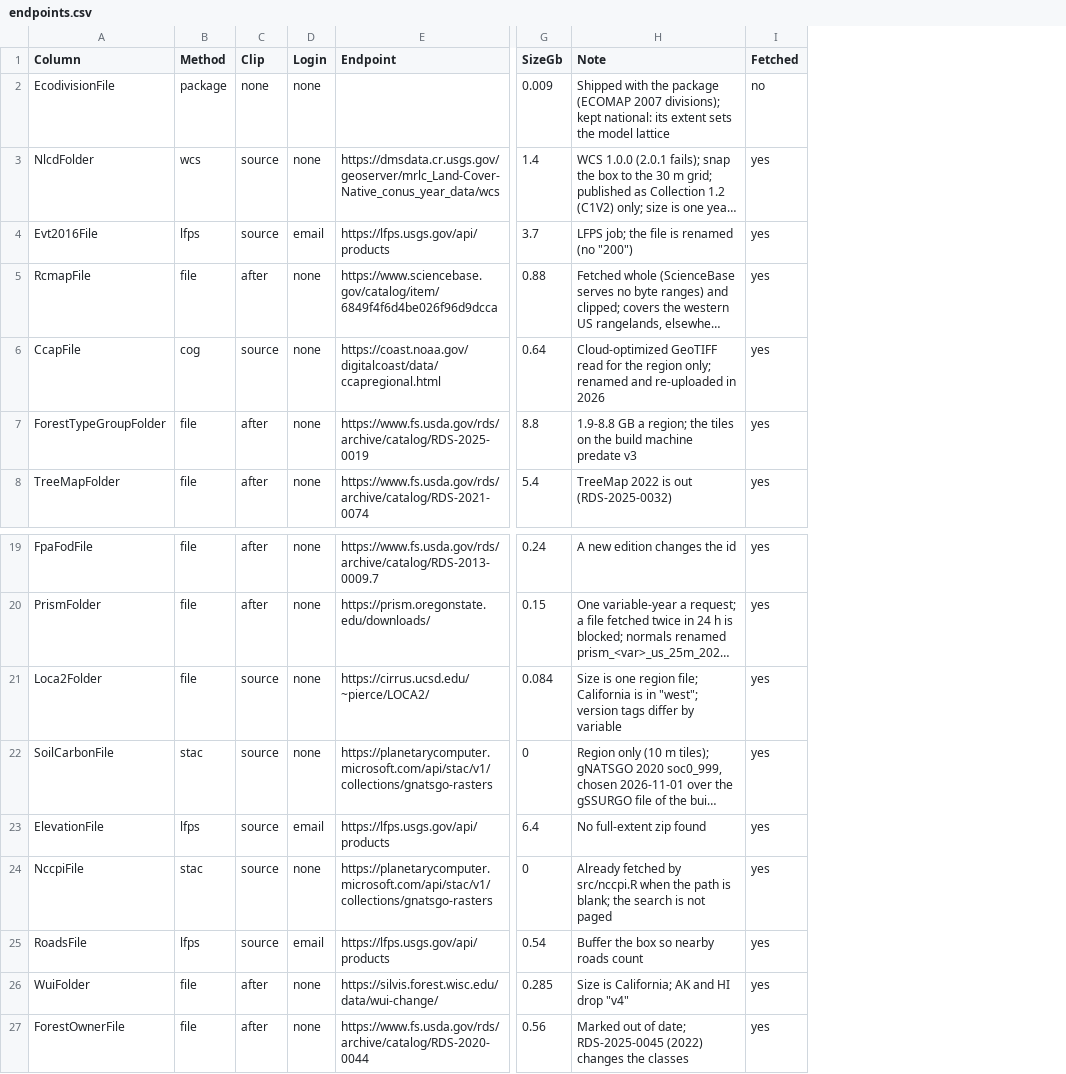
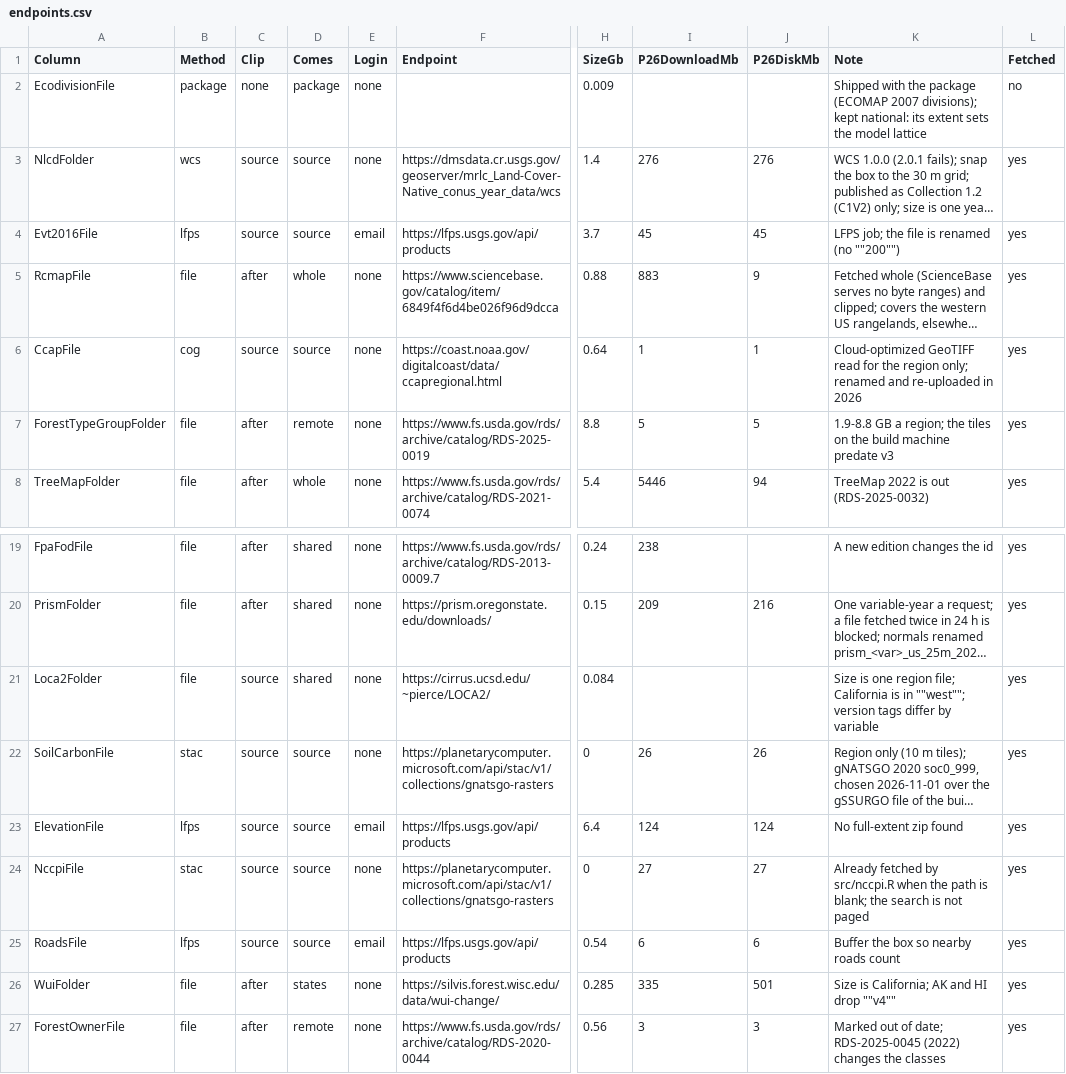
Before and after one commit to bsleeter/lucasCore, a CSV file: defaults/download/endpoints.csv, drawn as a sheet; only a part is shown, gaps mark what is left out; long unchanged cells end in …; addresses are those after the commit; the diff names each change by its address in the sheet, - before the commit and + after, or states it on an @@ line.

```diff
--- a/defaults/download/endpoints.csv
+++ b/defaults/download/endpoints.csv
+column D (Comes), rows 2-8: package | source | source | whole | source | remote | whole; rows 19-27: shared | shared | shared | source | source | source | source | states | remote
+column I (P26DownloadMb), rows 3-8: 276 | 45 | 883 | 1 | 5 | 5446; rows 19-27: 238 | 209 |  | 26 | 124 | 27 | 6 | 335 | 3
+column J (P26DiskMb), rows 3-8: 276 | 45 | 9 | 1 | 5 | 94; rows 20-27: 216 |  | 26 | 124 | 27 | 6 | 501 | 3
-K4 (Note): LFPS job; the file is renamed (no "200")
+K4 (Note): LFPS job; the file is renamed (no ""200"")
-K21 (Note): …is in "west"; version tags…
+K21 (Note): …is in ""west""; version tags…
-K26 (Note): Size is California; AK and HI drop "v4"
+K26 (Note): Size is California; AK and HI drop ""v4""
```
Also changed, not shown: defaults/library/data-sources.csv, 1 other file.
